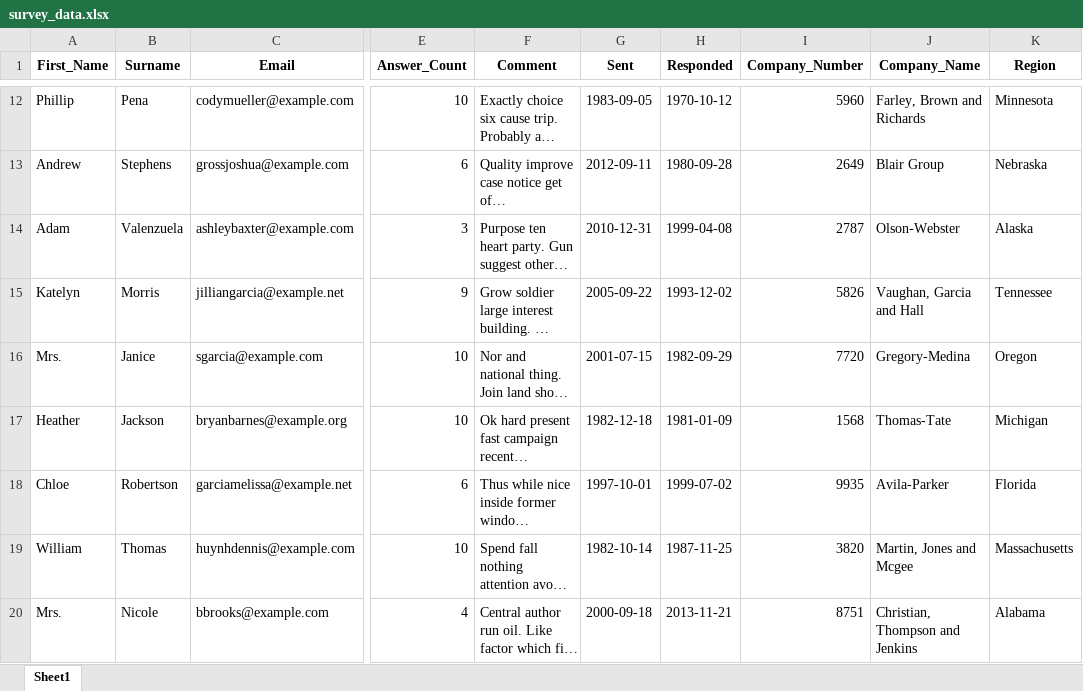
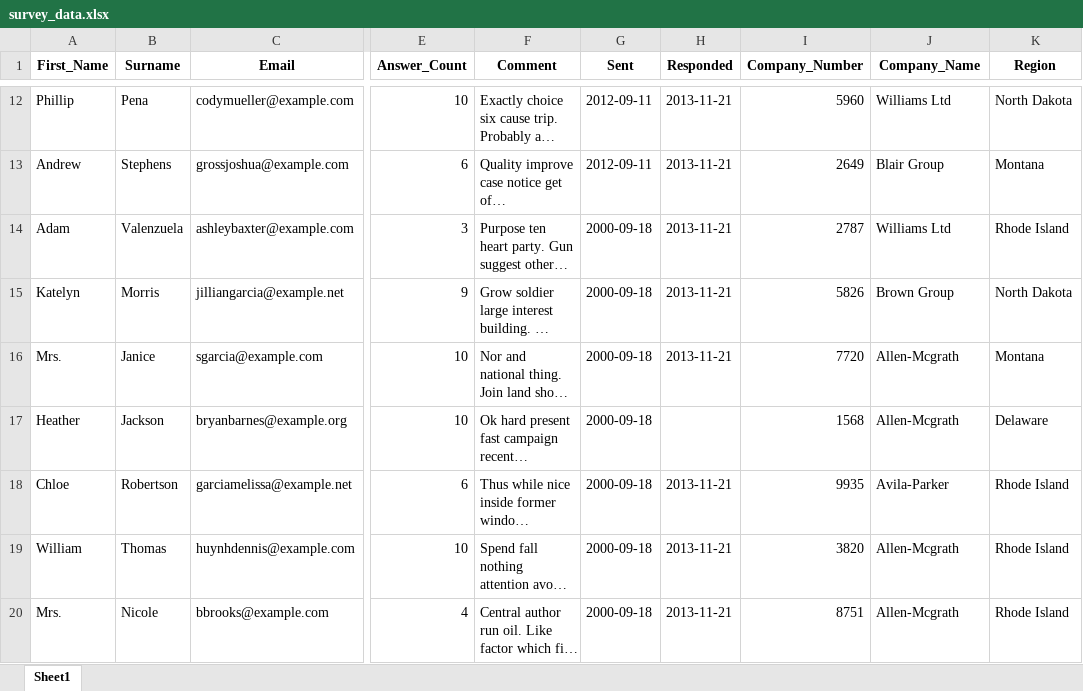
Before and after one commit to MegKam24/survey_data_analysis, an Excel workbook: data/survey_data.xlsx, sheet Sheet1, drawn as a sheet; only a part is shown, gaps mark what is left out; long unchanged cells end in …; values as stored, in another font and other column widths than the file's, no borders; the diff covers the shown part only; the diff names each change by its address in the sheet, - before the commit and + after, or states it on an @@ line.

```diff
--- a/data/survey_data.xlsx (sheet Sheet1)
+++ b/data/survey_data.xlsx (sheet Sheet1)
-G12 (Sent): 1983-09-05
+G12 (Sent): 2012-09-11
-H12 (Responded): 1970-10-12
+H12 (Responded): 2013-11-21
-J12 (Company_Name): Farley, Brown and Richards
+J12 (Company_Name): Williams Ltd
-K12 (Region): Minnesota
+K12 (Region): North Dakota
-H13 (Responded): 1980-09-28
+H13 (Responded): 2013-11-21
-K13 (Region): Nebraska
+K13 (Region): Montana
-G14 (Sent): 2010-12-31
+G14 (Sent): 2000-09-18
-H14 (Responded): 1999-04-08
+H14 (Responded): 2013-11-21
-J14 (Company_Name): Olson-Webster
+J14 (Company_Name): Williams Ltd
-K14 (Region): Alaska
+K14 (Region): Rhode Island
-G15 (Sent): 2005-09-22
+G15 (Sent): 2000-09-18
-H15 (Responded): 1993-12-02
+H15 (Responded): 2013-11-21
-J15 (Company_Name): Vaughan, Garcia and Hall
+J15 (Company_Name): Brown Group
-K15 (Region): Tennessee
+K15 (Region): North Dakota
-G16 (Sent): 2001-07-15
+G16 (Sent): 2000-09-18
-H16 (Responded): 1982-09-29
+H16 (Responded): 2013-11-21
-J16 (Company_Name): Gregory-Medina
+J16 (Company_Name): Allen-Mcgrath
-K16 (Region): Oregon
+K16 (Region): Montana
-G17 (Sent): 1982-12-18
+G17 (Sent): 2000-09-18
-H17 (Responded): 1981-01-09
+H17 (Responded): (empty)
-J17 (Company_Name): Thomas-Tate
+J17 (Company_Name): Allen-Mcgrath
-K17 (Region): Michigan
+K17 (Region): Delaware
-G18 (Sent): 1997-10-01
+G18 (Sent): 2000-09-18
-H18 (Responded): 1999-07-02
+H18 (Responded): 2013-11-21
-K18 (Region): Florida
+K18 (Region): Rhode Island
-G19 (Sent): 1982-10-14
+G19 (Sent): 2000-09-18
-H19 (Responded): 1987-11-25
+H19 (Responded): 2013-11-21
-J19 (Company_Name): Martin, Jones and Mcgee
+J19 (Company_Name): Allen-Mcgrath
-K19 (Region): Massachusetts
+K19 (Region): Rhode Island
-J20 (Company_Name): Christian, Thompson and Jenkins
+J20 (Company_Name): Allen-Mcgrath
-K20 (Region): Alabama
+K20 (Region): Rhode Island
```
Also changed, not shown: 141 edited cells elsewhere in this sheet, 2 other files.
